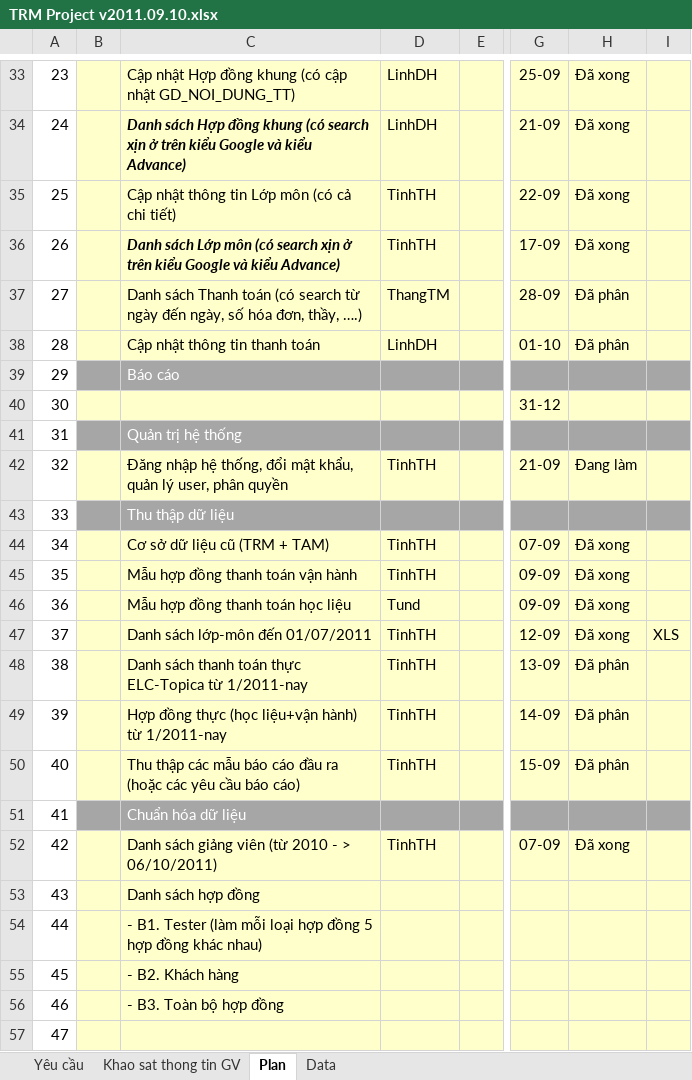
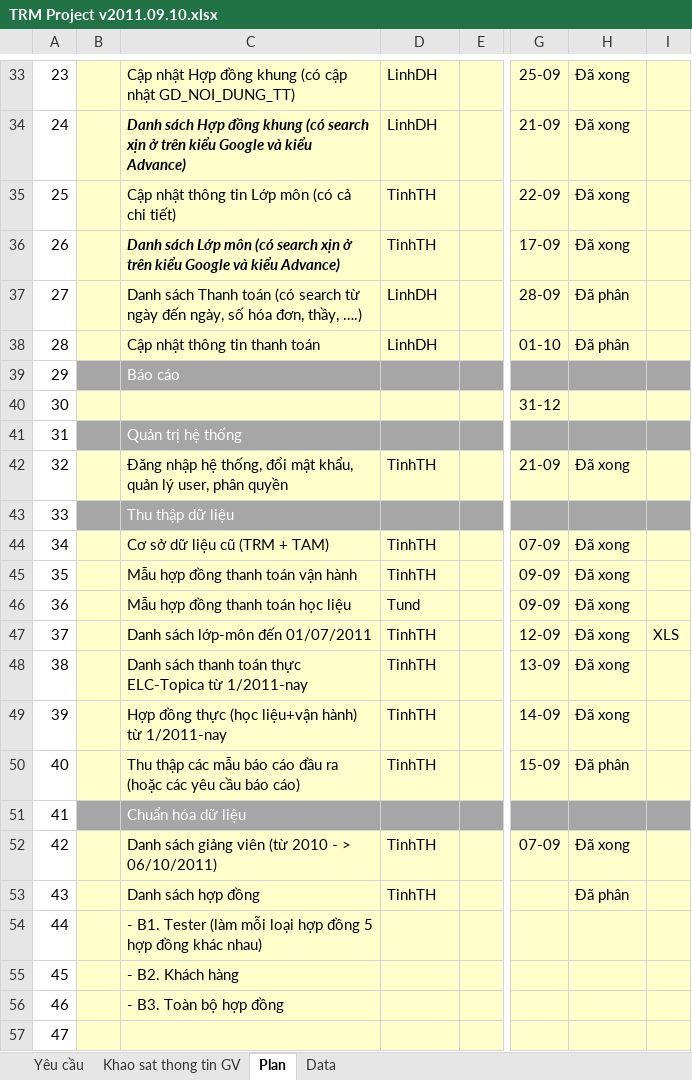
Before and after one commit to nguyendanhtu/project-trm, an Excel workbook: 01. Documents/TRM Project v2011.09.10.xlsx, sheet Plan, drawn as a sheet; only a part is shown, gaps mark what is left out; values as stored, in another font and other column widths than the file's, no borders; conditional formats not drawn; the diff covers the shown part only; the diff names each change by its address in the sheet, - before the commit and + after, or states it on an @@ line.

Commit message:
cập nhật Plan ngày 05/11/2011

```diff
--- a/01. Documents/TRM Project v2011.09.10.xlsx (sheet Plan)
+++ b/01. Documents/TRM Project v2011.09.10.xlsx (sheet Plan)
-D37: ThangTM
+D37: LinhDH
-H42: Đang làm
+H42: Đã xong
-H48:H49: Đã phân
+H48:H49: Đã xong
-D53: (empty)
+D53: TinhTH
-H53: (empty)
+H53: Đã phân
```
Also changed, not shown: 1 added row, 30 edited cells, cell formats and row numbers in column A elsewhere in this sheet, formulas that keep their value.
